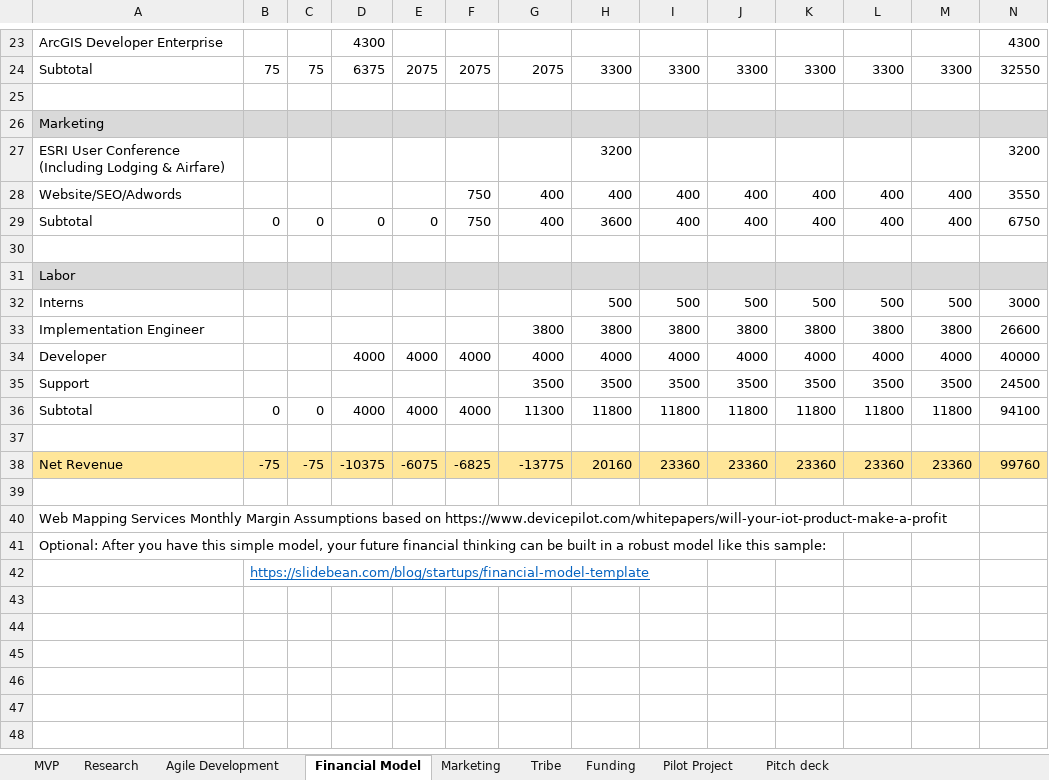
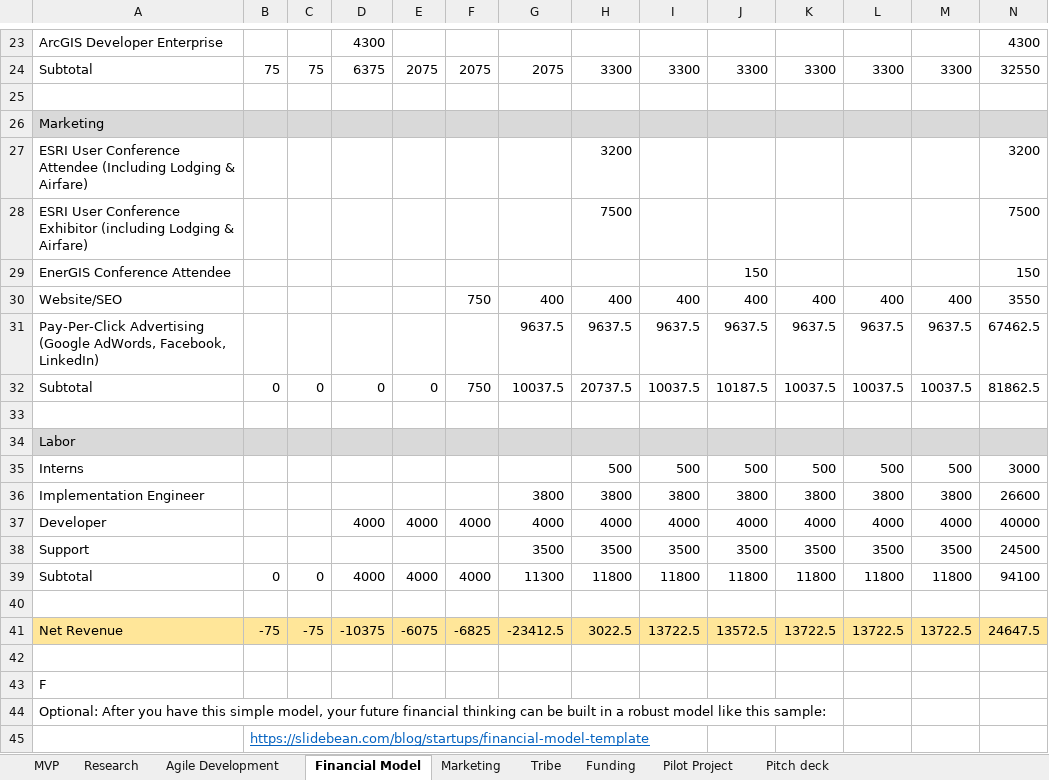
Before and after one commit to zzordo/Bootcamp-GIS, an Excel workbook: Spatial-Idea-Startup/Formula for a startup templates.xlsx, sheet Financial Model, drawn as a sheet; only a part is shown, gaps mark what is left out; values as stored, in another font and other column widths than the file's, no borders; charts and pictures not drawn; addresses are those after the commit; the diff names each change by its address in the sheet, - before the commit and + after, or states it on an @@ line.

Commit message:
Update Financial Model Tab Based on Marketing Tab Updates

```diff
--- a/Spatial-Idea-Startup/Formula for a startup templates.xlsx (sheet Financial Model)
+++ b/Spatial-Idea-Startup/Formula for a startup templates.xlsx (sheet Financial Model)
-A27: …User Conference (Including Lodging…
+A27: …User Conference Attendee (Including Lodging…
+row 28: ESRI User Conference Exhibitor (including Lodging & Airfare) |  |  |  |  |  |  | 7500 |  |  |  |  |  | 7500
+row 29: EnerGIS Conference Attendee |  |  |  |  |  |  |  |  | 150 |  |  |  | 150
-A30: Website/SEO/Adwords
+A30: Website/SEO
+row 31: Pay-Per-Click Advertising (Google AdWords, Facebook, LinkedIn) |  |  |  |  |  | 9637.5 | 9637.5 | 9637.5 | 9637.5 | 9637.5 | 9637.5 | 9637.5 | 67462.5
-G32: 400
+G32: 10037.5
-H32: 3600
+H32: 20737.5
-I32: 400
+I32: 10037.5
-J32: 400
+J32: 10187.5
-K32: 400
+K32: 10037.5
-L32: 400
+L32: 10037.5
-M32: 400
+M32: 10037.5
-N32: 6750
+N32: 81862.5
-G41: -13775
+G41: -23412.5
-H41: 20160
+H41: 3022.5
-I41: 23360
+I41: 13722.5
-J41: 23360
+J41: 13572.5
-K41: 23360
+K41: 13722.5
-L41: 23360
+L41: 13722.5
-M41: 23360
+M41: 13722.5
-N41: 99760
+N41: 24647.5
-A43: Web Mapping Services Monthly Margin Assumptions based on https://www.devicepilot.com/whitepapers/will-your-iot-product-make-a-profit
+A43: F
```
Also changed, not shown: sheet Marketing, formulas that keep their value.
